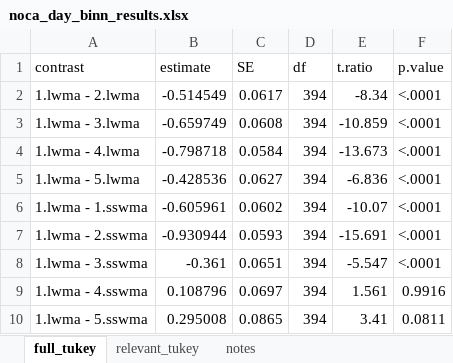
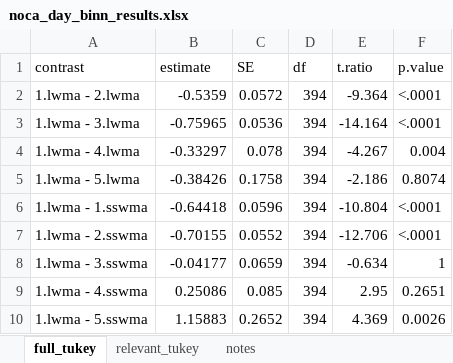
Before and after one commit to meelyn-pandit/aru_sound_analysis, an Excel workbook: results/noca_day_binn_results.xlsx, sheet full_tukey, drawn as a sheet; only a part is shown; values as stored, in another font and other column widths than the file's, no borders; the diff covers the shown part only; the diff names each change by its address in the sheet, - before the commit and + after, or states it on an @@ line.

```diff
--- a/results/noca_day_binn_results.xlsx (sheet full_tukey)
+++ b/results/noca_day_binn_results.xlsx (sheet full_tukey)
-B2 (estimate): -0.514549
+B2 (estimate): -0.5359
-C2 (SE): 0.0617
+C2 (SE): 0.0572
-E2 (t.ratio): -8.34
+E2 (t.ratio): -9.364
-B3 (estimate): -0.659749
+B3 (estimate): -0.75965
-C3 (SE): 0.0608
+C3 (SE): 0.0536
-E3 (t.ratio): -10.859
+E3 (t.ratio): -14.164
-B4 (estimate): -0.798718
+B4 (estimate): -0.33297
-C4 (SE): 0.0584
+C4 (SE): 0.078
-E4 (t.ratio): -13.673
+E4 (t.ratio): -4.267
-F4 (p.value): <.0001
+F4 (p.value): 0.004
-B5 (estimate): -0.428536
+B5 (estimate): -0.38426
-C5 (SE): 0.0627
+C5 (SE): 0.1758
-E5 (t.ratio): -6.836
+E5 (t.ratio): -2.186
-F5 (p.value): <.0001
+F5 (p.value): 0.8074
-B6 (estimate): -0.605961
+B6 (estimate): -0.64418
-C6 (SE): 0.0602
+C6 (SE): 0.0596
-E6 (t.ratio): -10.07
+E6 (t.ratio): -10.804
-B7 (estimate): -0.930944
+B7 (estimate): -0.70155
-C7 (SE): 0.0593
+C7 (SE): 0.0552
-E7 (t.ratio): -15.691
+E7 (t.ratio): -12.706
-B8 (estimate): -0.361
+B8 (estimate): -0.04177
-C8 (SE): 0.0651
+C8 (SE): 0.0659
-E8 (t.ratio): -5.547
+E8 (t.ratio): -0.634
-F8 (p.value): <.0001
+F8 (p.value): 1
-B9 (estimate): 0.108796
+B9 (estimate): 0.25086
-C9 (SE): 0.0697
+C9 (SE): 0.085
-E9 (t.ratio): 1.561
+E9 (t.ratio): 2.95
-F9 (p.value): 0.9916
+F9 (p.value): 0.2651
-B10 (estimate): 0.295008
+B10 (estimate): 1.15883
-C10 (SE): 0.0865
+C10 (SE): 0.2652
-E10 (t.ratio): 3.41
+E10 (t.ratio): 4.369
-F10 (p.value): 0.0811
+F10 (p.value): 0.0026
```
Also changed, not shown: 620 edited cells elsewhere in this sheet, sheet relevant_tukey, 2 other files.
